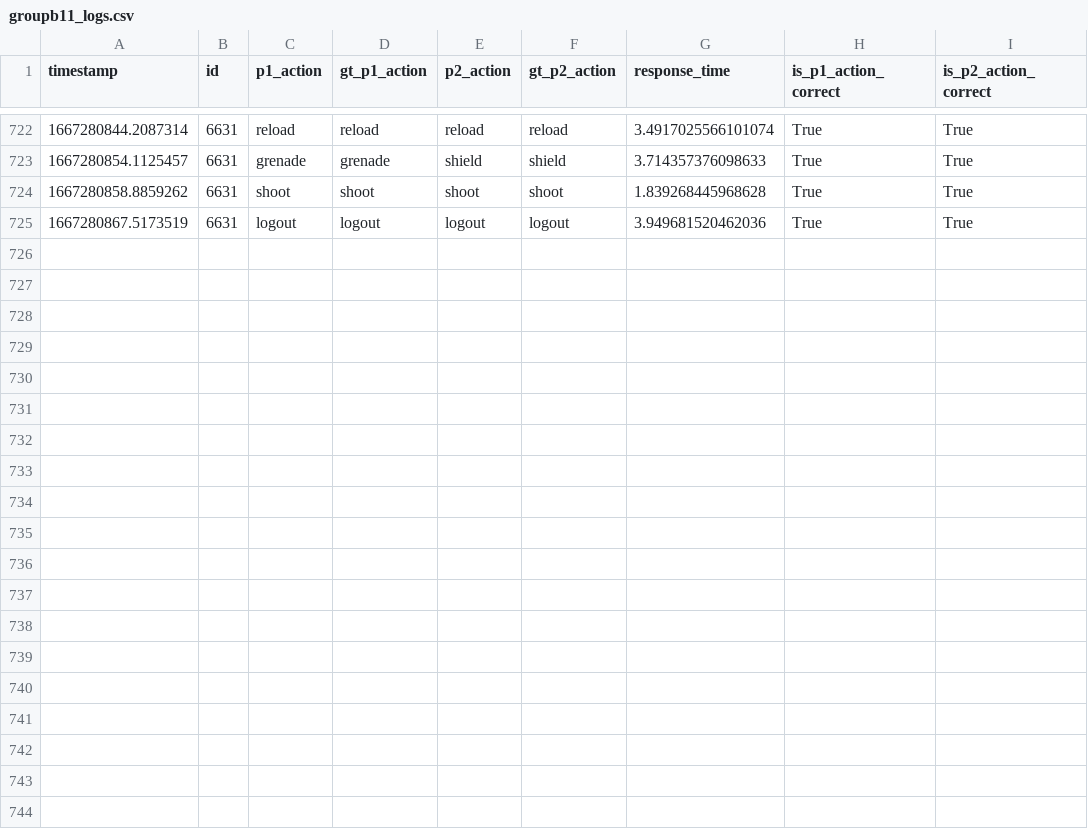
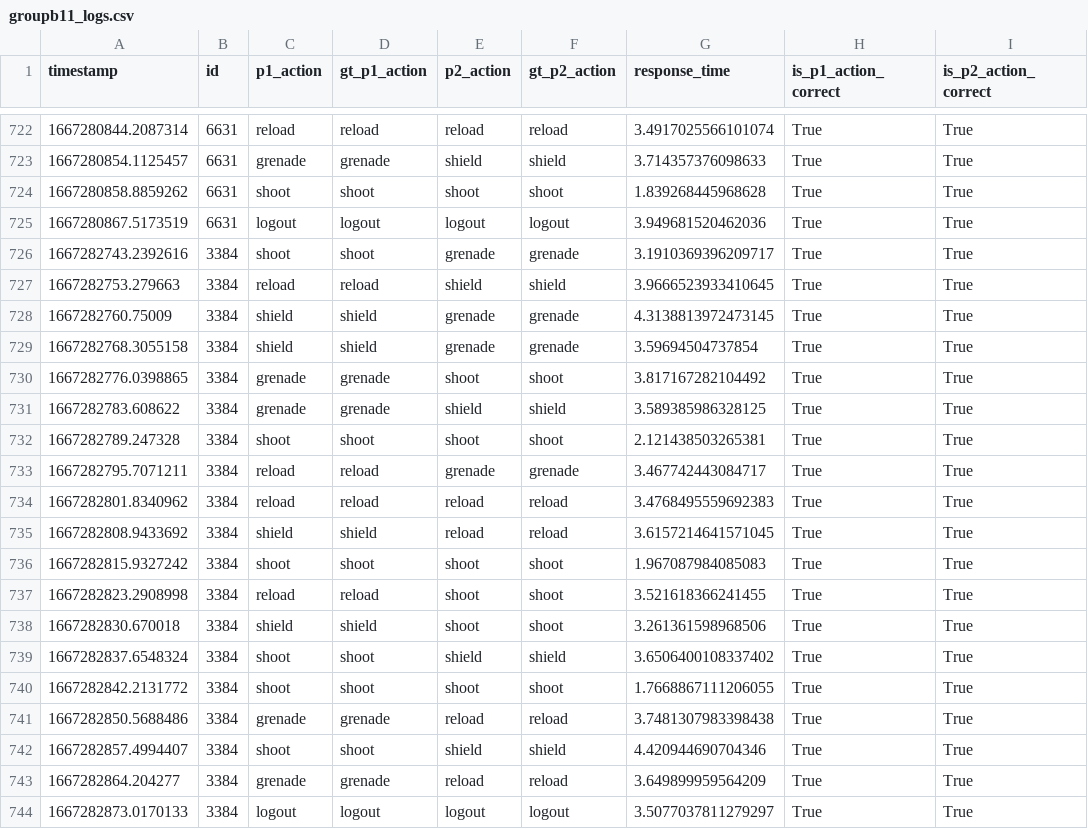
Before and after one commit to daniellimzj/cg4002_capstone, a CSV file: ext_comms/eval_server/evaluation_logs/groupb11_logs.csv, drawn as a sheet; only a part is shown, gaps mark what is left out; the diff names each change by its address in the sheet, - before the commit and + after, or states it on an @@ line.

Commit message:
add eval run 4 stuff

```diff
--- a/ext_comms/eval_server/evaluation_logs/groupb11_logs.csv
+++ b/ext_comms/eval_server/evaluation_logs/groupb11_logs.csv
+row 726: 1667282743.2392616 | 3384 | shoot | shoot | grenade | grenade | 3.1910369396209717 | True | True
+row 727: 1667282753.279663 | 3384 | reload | reload | shield | shield | 3.9666523933410645 | True | True
+row 728: 1667282760.75009 | 3384 | shield | shield | grenade | grenade | 4.3138813972473145 | True | True
+row 729: 1667282768.3055158 | 3384 | shield | shield | grenade | grenade | 3.59694504737854 | True | True
+row 730: 1667282776.0398865 | 3384 | grenade | grenade | shoot | shoot | 3.817167282104492 | True | True
+row 731: 1667282783.608622 | 3384 | grenade | grenade | shield | shield | 3.589385986328125 | True | True
+row 732: 1667282789.247328 | 3384 | shoot | shoot | shoot | shoot | 2.121438503265381 | True | True
+row 733: 1667282795.7071211 | 3384 | reload | reload | grenade | grenade | 3.467742443084717 | True | True
+row 734: 1667282801.8340962 | 3384 | reload | reload | reload | reload | 3.4768495559692383 | True | True
+row 735: 1667282808.9433692 | 3384 | shield | shield | reload | reload | 3.6157214641571045 | True | True
+row 736: 1667282815.9327242 | 3384 | shoot | shoot | shoot | shoot | 1.967087984085083 | True | True
+row 737: 1667282823.2908998 | 3384 | reload | reload | shoot | shoot | 3.521618366241455 | True | True
+row 738: 1667282830.670018 | 3384 | shield | shield | shoot | shoot | 3.261361598968506 | True | True
+row 739: 1667282837.6548324 | 3384 | shoot | shoot | shield | shield | 3.6506400108337402 | True | True
+row 740: 1667282842.2131772 | 3384 | shoot | shoot | shoot | shoot | 1.7668867111206055 | True | True
+row 741: 1667282850.5688486 | 3384 | grenade | grenade | reload | reload | 3.7481307983398438 | True | True
+row 742: 1667282857.4994407 | 3384 | shoot | shoot | shield | shield | 4.420944690704346 | True | True
+row 743: 1667282864.204277 | 3384 | grenade | grenade | reload | reload | 3.649899959564209 | True | True
+row 744: 1667282873.0170133 | 3384 | logout | logout | logout | logout | 3.5077037811279297 | True | True
```
Also changed, not shown: 27 other files.
